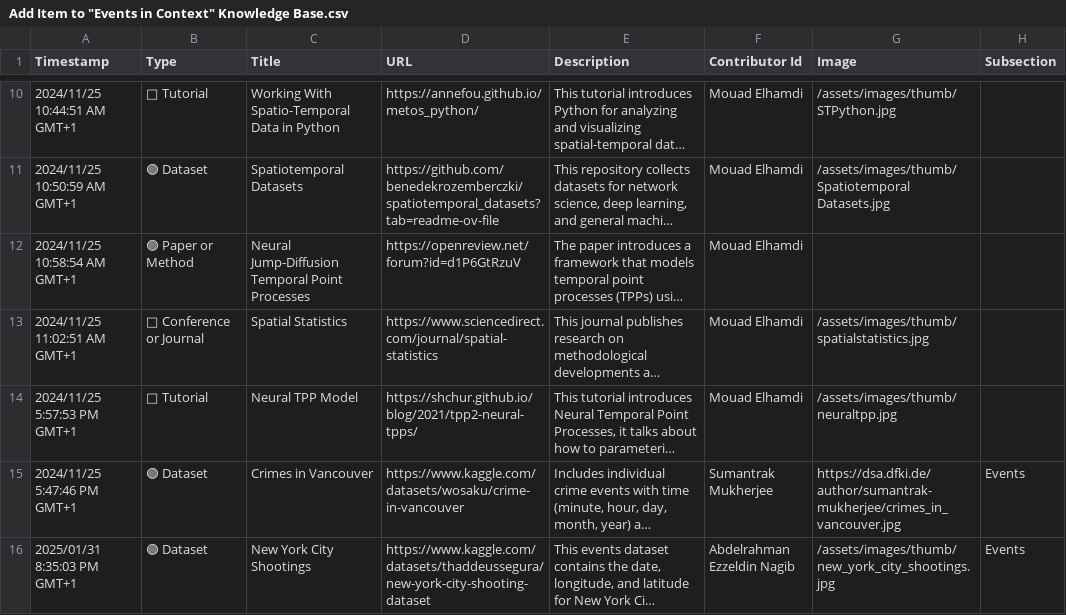
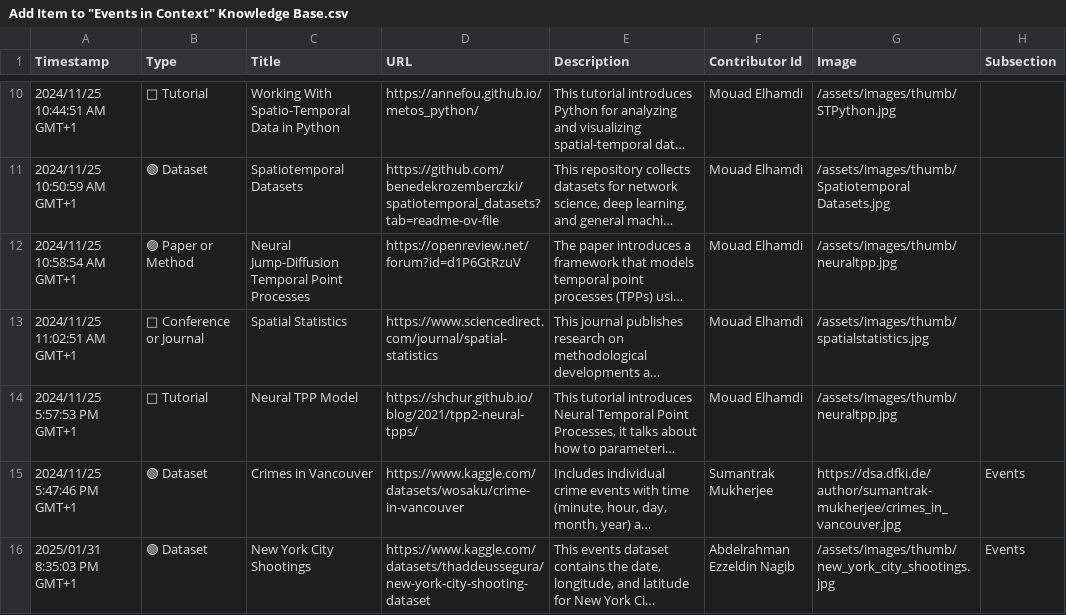
Before and after one commit to events2025/events2025.github.io, a CSV file: data/Add Item to "Events in Context" Knowledge Base.csv, drawn as a sheet; only a part is shown, gaps mark what is left out; long unchanged cells end in …; the diff names each change by its address in the sheet, - before the commit and + after, or states it on an @@ line.

Commit message:
Update Add Item to "Events in Context" Knowledge Base.csv

```diff
--- a/data/Add Item to "Events in Context" Knowledge Base.csv
+++ b/data/Add Item to "Events in Context" Knowledge Base.csv
-G12 (Image): (empty)
+G12 (Image): /assets/images/thumb/neuraltpp.jpg
```
